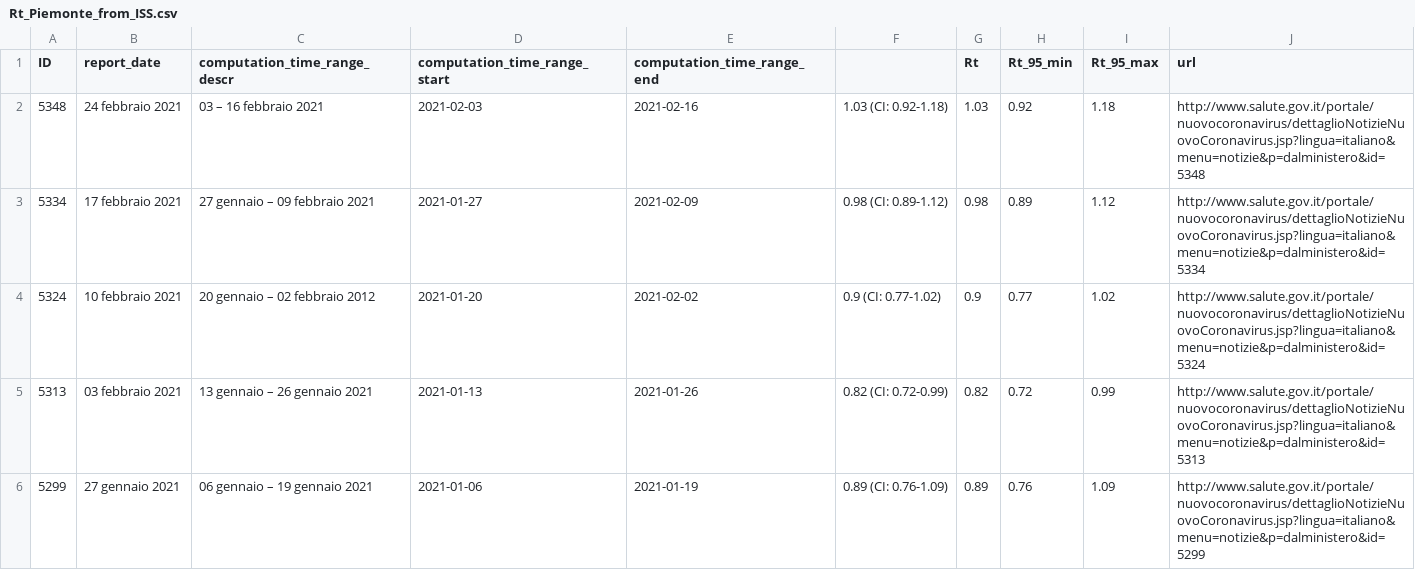
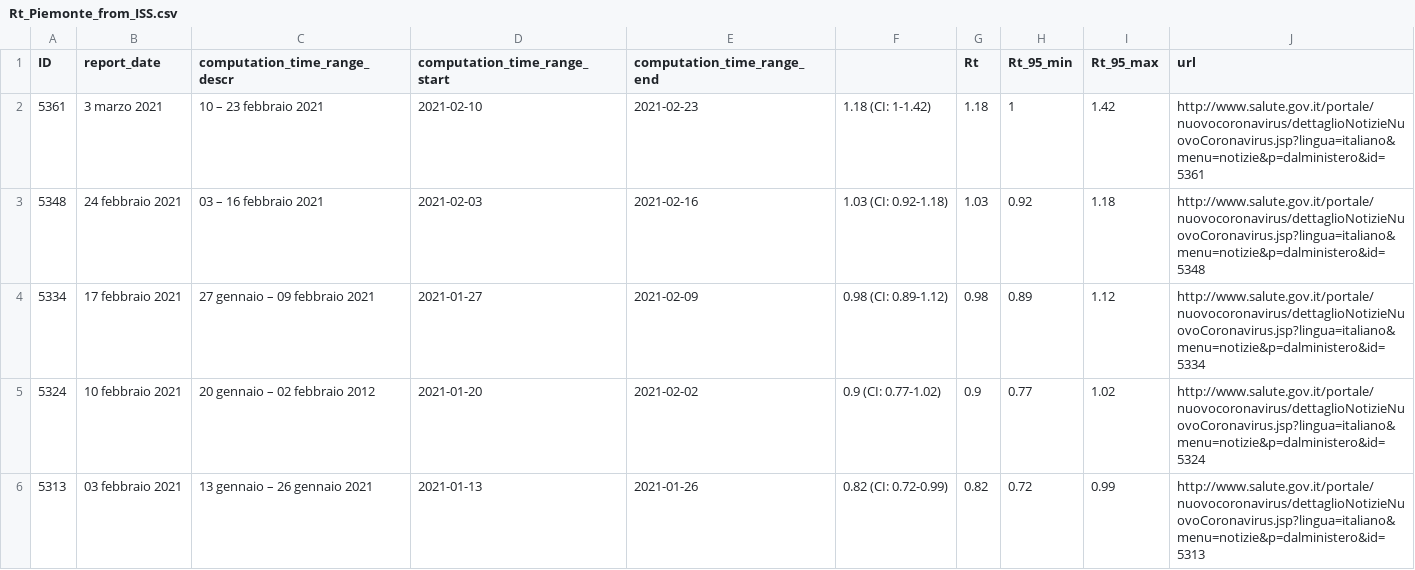
Before and after one commit to tomorrowdata/COVID-19, a CSV file: data/sources/Rt_Piemonte_from_ISS.csv, drawn as a sheet; only a part is shown; the shorter side is filled out with more unchanged rows; the diff names each change by its address in the sheet, - before the commit and + after, or states it on an @@ line.

```diff
--- a/data/sources/Rt_Piemonte_from_ISS.csv
+++ b/data/sources/Rt_Piemonte_from_ISS.csv
+row 2: 5361 | 3 marzo 2021 | 10 – 23 febbraio 2021 | 2021-02-10 | 2021-02-23 | 1.18 (CI: 1-1.42) | 1.18 | 1 | 1.42 | http://www.salute.gov.it/portale/nuovocoronavirus/dettaglioNotizieNuovoCoronavirus.jsp?lingua=italiano&menu=notizie&p=dalministero&id=5361
```
Also changed, not shown: 7 other files.
